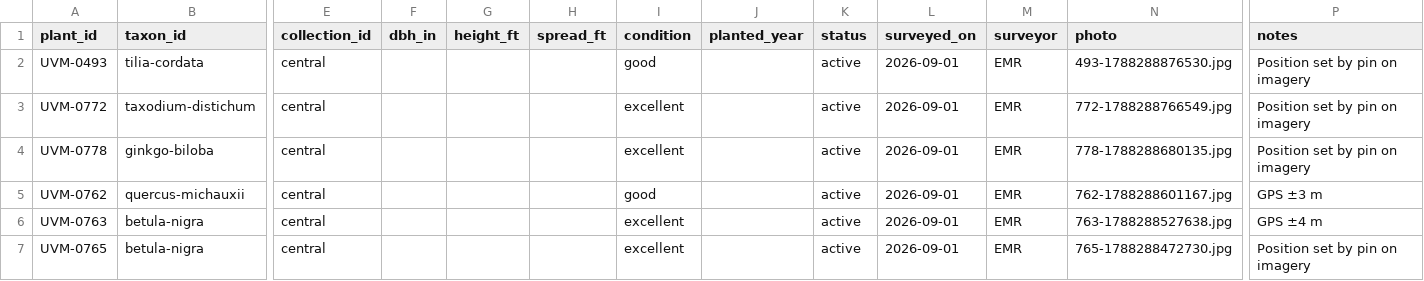
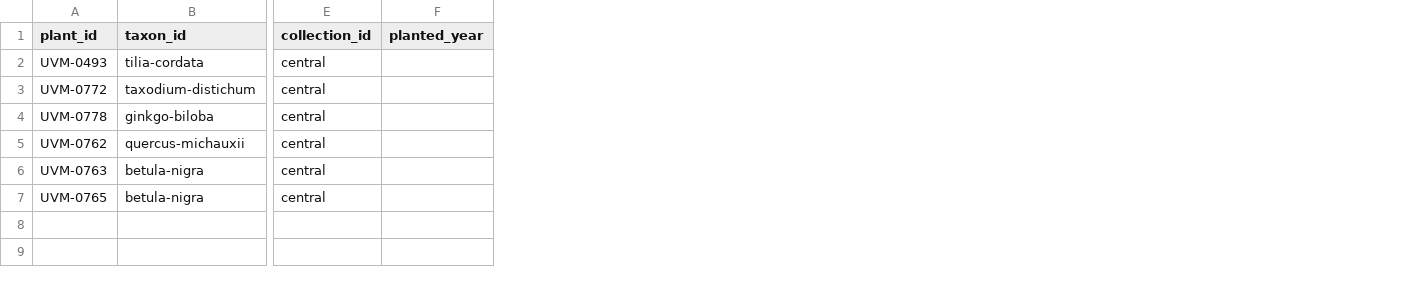
Before and after one commit to durodriguez/Florestas_VT, a CSV file: data/plants.csv, drawn as a sheet; only a part is shown, gaps mark what is left out; the diff names each change by its address in the sheet, - before the commit and + after, or states it on an @@ line.

```diff
--- a/data/plants.csv
+++ b/data/plants.csv
-column F (dbh_in), empty
-column G (height_ft), empty
-column H (spread_ft), empty
-column I (condition), rows 2-7: good | excellent | excellent | good | excellent | excellent
-column K (status), rows 2-7: all active
-column L (surveyed_on), rows 2-7: all 2026-09-01
-column M (surveyor), rows 2-7: all EMR
-column N (photo), rows 2-7: 493-1788288876530.jpg | 772-1788288766549.jpg | 778-1788288680135.jpg | 762-1788288601167.jpg | 763-1788288527638.jpg | 765-1788288472730.jpg
-column P (notes), rows 2-7: Position set by pin on imagery | Position set by pin on imagery | Position set by pin on imagery | GPS ±3 m | GPS ±4 m | Position set by pin on imagery
```
Also changed, not shown: 18 other files.
